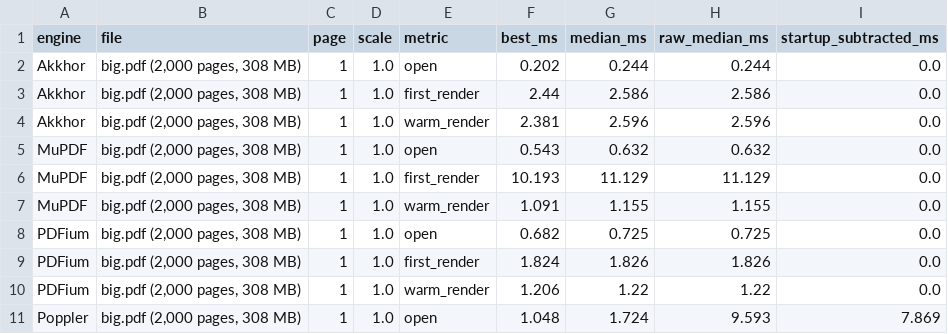
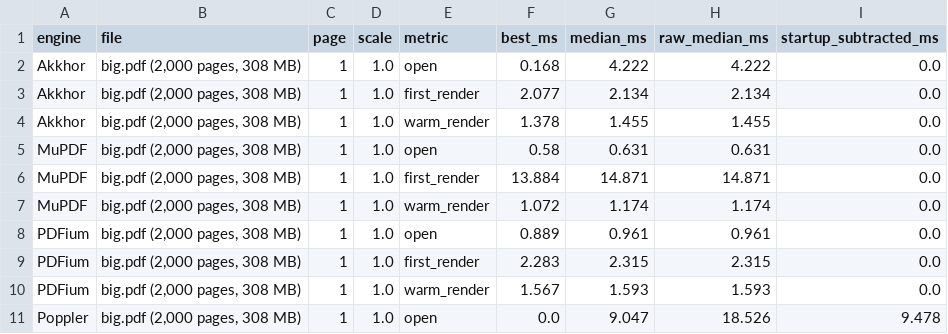
Before and after one commit to MisbahKhan0009/akkhor, a CSV file: docs/case-study/data/speed.csv, drawn as a sheet; only a part is shown; the diff covers the shown part only.

```diff
--- a/docs/case-study/data/speed.csv
+++ b/docs/case-study/data/speed.csv
@@ -1,11 +1,11 @@
 engine,file,page,scale,metric,best_ms,median_ms,raw_median_ms,startup_subtracted_ms
-Akkhor,"big.pdf (2,000 pages, 308 MB)",1,1.0,open,0.202,0.244,0.244,0.0
-Akkhor,"big.pdf (2,000 pages, 308 MB)",1,1.0,first_render,2.44,2.586,2.586,0.0
-Akkhor,"big.pdf (2,000 pages, 308 MB)",1,1.0,warm_render,2.381,2.596,2.596,0.0
-MuPDF,"big.pdf (2,000 pages, 308 MB)",1,1.0,open,0.543,0.632,0.632,0.0
-MuPDF,"big.pdf (2,000 pages, 308 MB)",1,1.0,first_render,10.193,11.129,11.129,0.0
-MuPDF,"big.pdf (2,000 pages, 308 MB)",1,1.0,warm_render,1.091,1.155,1.155,0.0
-PDFium,"big.pdf (2,000 pages, 308 MB)",1,1.0,open,0.682,0.725,0.725,0.0
-PDFium,"big.pdf (2,000 pages, 308 MB)",1,1.0,first_render,1.824,1.826,1.826,0.0
-PDFium,"big.pdf (2,000 pages, 308 MB)",1,1.0,warm_render,1.206,1.22,1.22,0.0
-Poppler,"big.pdf (2,000 pages, 308 MB)",1,1.0,open,1.048,1.724,9.593,7.869
+Akkhor,"big.pdf (2,000 pages, 308 MB)",1,1.0,open,0.168,4.222,4.222,0.0
+Akkhor,"big.pdf (2,000 pages, 308 MB)",1,1.0,first_render,2.077,2.134,2.134,0.0
+Akkhor,"big.pdf (2,000 pages, 308 MB)",1,1.0,warm_render,1.378,1.455,1.455,0.0
+MuPDF,"big.pdf (2,000 pages, 308 MB)",1,1.0,open,0.58,0.631,0.631,0.0
+MuPDF,"big.pdf (2,000 pages, 308 MB)",1,1.0,first_render,13.884,14.871,14.871,0.0
+MuPDF,"big.pdf (2,000 pages, 308 MB)",1,1.0,warm_render,1.072,1.174,1.174,0.0
+PDFium,"big.pdf (2,000 pages, 308 MB)",1,1.0,open,0.889,0.961,0.961,0.0
+PDFium,"big.pdf (2,000 pages, 308 MB)",1,1.0,first_render,2.283,2.315,2.315,0.0
+PDFium,"big.pdf (2,000 pages, 308 MB)",1,1.0,warm_render,1.567,1.593,1.593,0.0
+Poppler,"big.pdf (2,000 pages, 308 MB)",1,1.0,open,0.0,9.047,18.526,9.478
```
Also changed, not shown: 161 edited cells elsewhere in this file, docs/case-study/data/cold_open.csv, docs/case-study/data/memory.csv, 4 other files.
